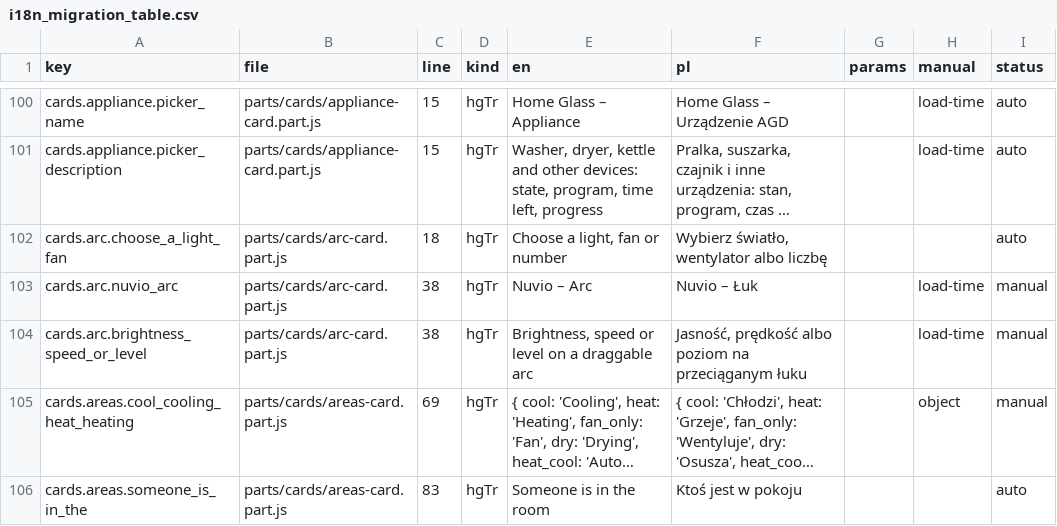
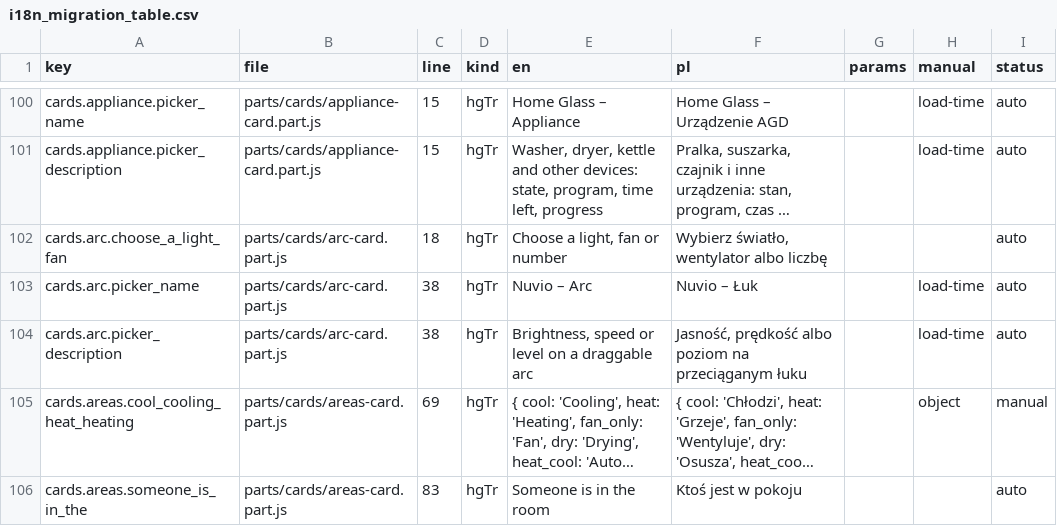
Before and after one commit to cbailly42/nuvio, a CSV file: tools/i18n_migration_table.csv, drawn as a sheet; only a part is shown, gaps mark what is left out; long unchanged cells end in …; the diff names each change by its address in the sheet, - before the commit and + after, or states it on an @@ line.

```diff
--- a/tools/i18n_migration_table.csv
+++ b/tools/i18n_migration_table.csv
-A103 (key): cards.arc.nuvio_arc
+A103 (key): cards.arc.picker_name
-I103:I104 (status): manual
+I103:I104 (status): auto
-A104 (key): cards.arc.brightness_speed_or_level
+A104 (key): cards.arc.picker_description
```
Also changed, not shown: 3 other files.
